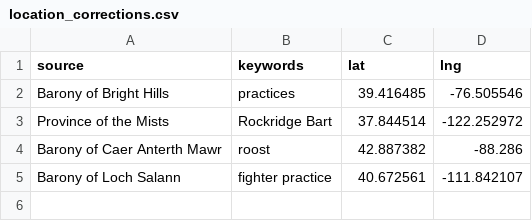
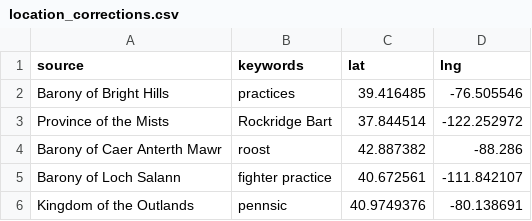
Before and after one commit to khs/scamap, a CSV file: location_corrections.csv, drawn as a sheet; the diff names each change by its address in the sheet, - before the commit and + after, or states it on an @@ line.

```diff
--- a/location_corrections.csv
+++ b/location_corrections.csv
+row 6: Kingdom of the Outlands | pennsic | 40.9749376 | -80.138691
```
Also changed, not shown: sca_events_clean.csv, 2 other files.
